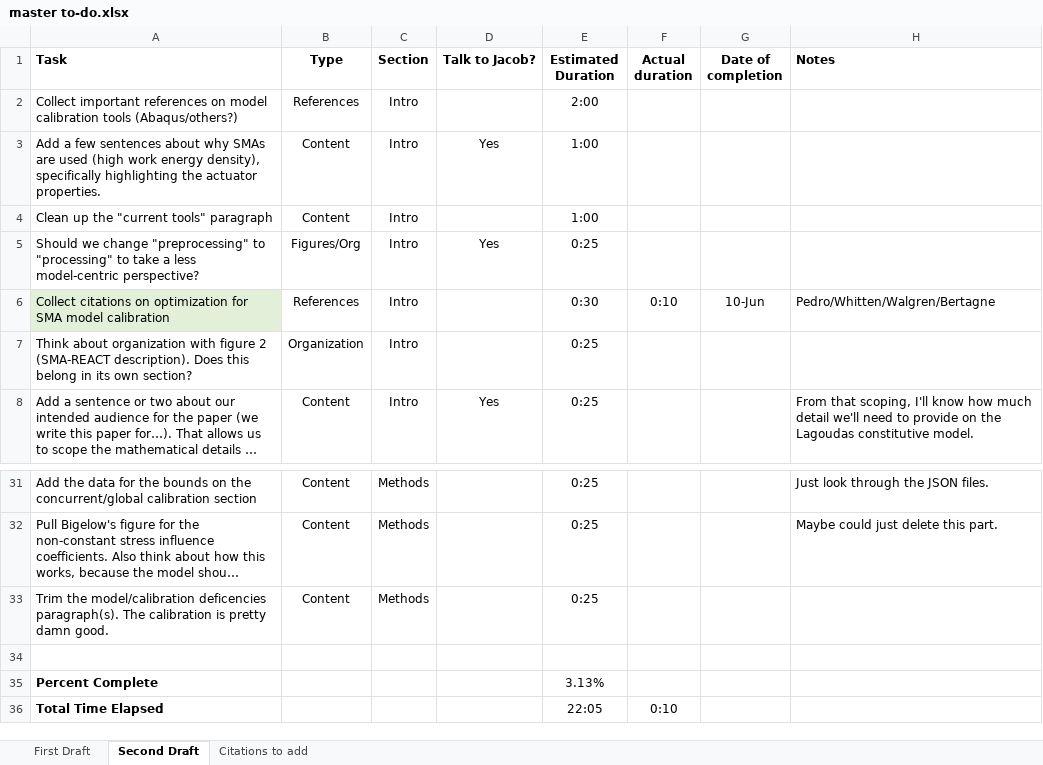
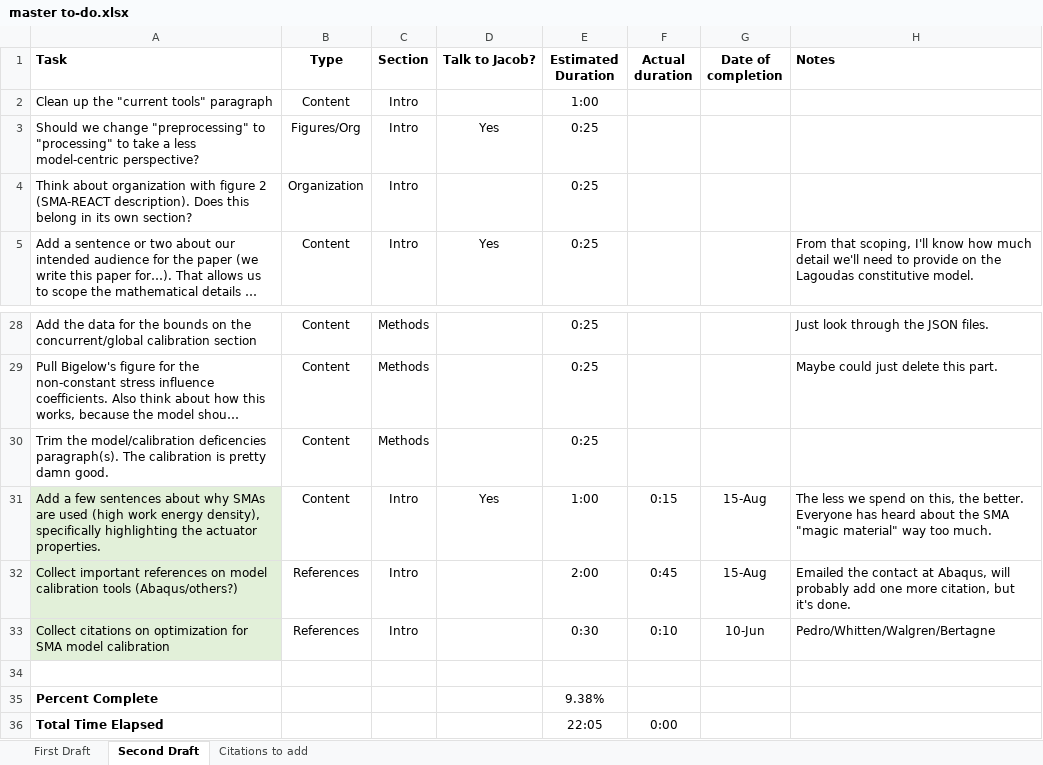
Before and after one commit to maestrolab/SMA-REACT, an Excel workbook: paper/documentation and planning/master to-do.xlsx, sheet Second Draft, drawn as a sheet; only a part is shown, gaps mark what is left out; long unchanged cells end in …; values as stored, in another font and other column widths than the file's, no borders; removed rows and columns are numbered as before the commit, all else as after; the diff names each change by its address in the sheet, - before the commit and + after, or states it on an @@ line.

Commit message:
Reference updates and minor wordsmithing.

```diff
--- a/paper/documentation and planning/master to-do.xlsx (sheet Second Draft)
+++ b/paper/documentation and planning/master to-do.xlsx (sheet Second Draft)
-row 2: Collect important references on model calibration tools (Abaqus/others?) | References | Intro |  | 2:00
-row 3: Add a few sentences about why SMAs are used (high work energy density), specifically highlighting the actuator properties. | Content | Intro | Yes | 1:00
+row 31: Add a few sentences about why SMAs are used (high work energy density), specifically highlighting the actuator properties. | Content | Intro | Yes | 1:00 | 0:15 | 15-Aug | The less we spend on this, the better. Everyone has heard about the SMA "magic material" way too much.
+row 32: Collect important references on model calibration tools (Abaqus/others?) | References | Intro |  | 2:00 | 0:45 | 15-Aug | Emailed the contact at Abaqus, will probably add one more citation, but it's done.
@@ row 6 moved to row 33: Collect citations on optimization for SM… @@
-E35 (Estimated Duration): 3.13%
+E35 (Estimated Duration): 9.38%
-F36 (Actual duration): 0:10
+F36 (Actual duration): 0:00
```
Also changed, not shown: 1 other file.
